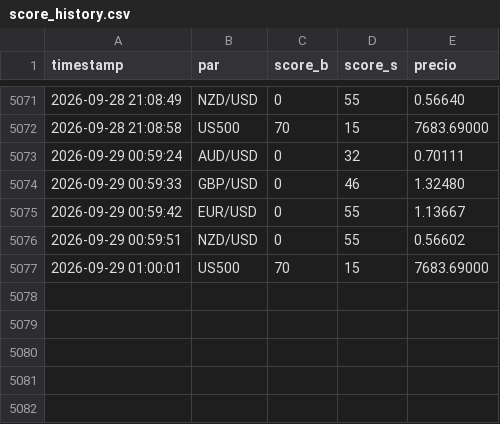
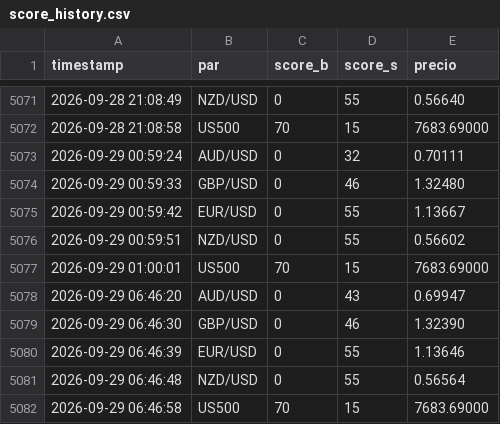
Before and after one commit to lokhrafa/TriviumDashboard, a CSV file: data/score_history.csv, drawn as a sheet; only a part is shown, gaps mark what is left out; the diff names each change by its address in the sheet, - before the commit and + after, or states it on an @@ line.

```diff
--- a/data/score_history.csv
+++ b/data/score_history.csv
+row 5078: 2026-09-29 06:46:20 | AUD/USD | 0 | 43 | 0.69947
+row 5079: 2026-09-29 06:46:30 | GBP/USD | 0 | 46 | 1.32390
+row 5080: 2026-09-29 06:46:39 | EUR/USD | 0 | 55 | 1.13646
+row 5081: 2026-09-29 06:46:48 | NZD/USD | 0 | 55 | 0.56564
+row 5082: 2026-09-29 06:46:58 | US500 | 70 | 15 | 7683.69000
```
Also changed, not shown: data/ohlc_audusd.csv, data/ohlc_eurusd.csv, 3 other files.
